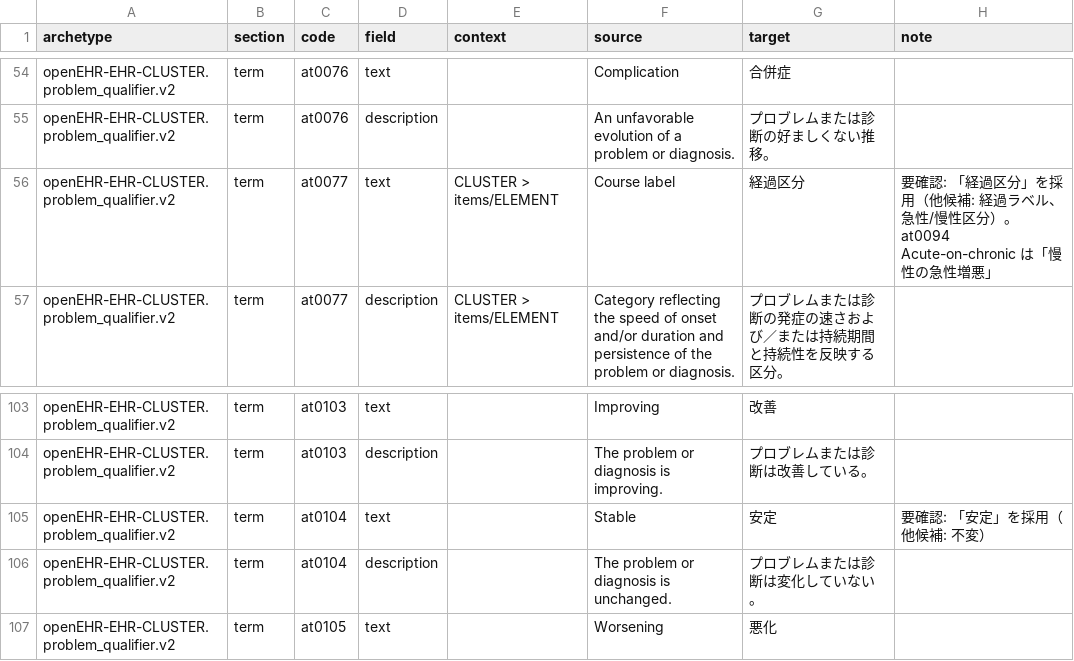
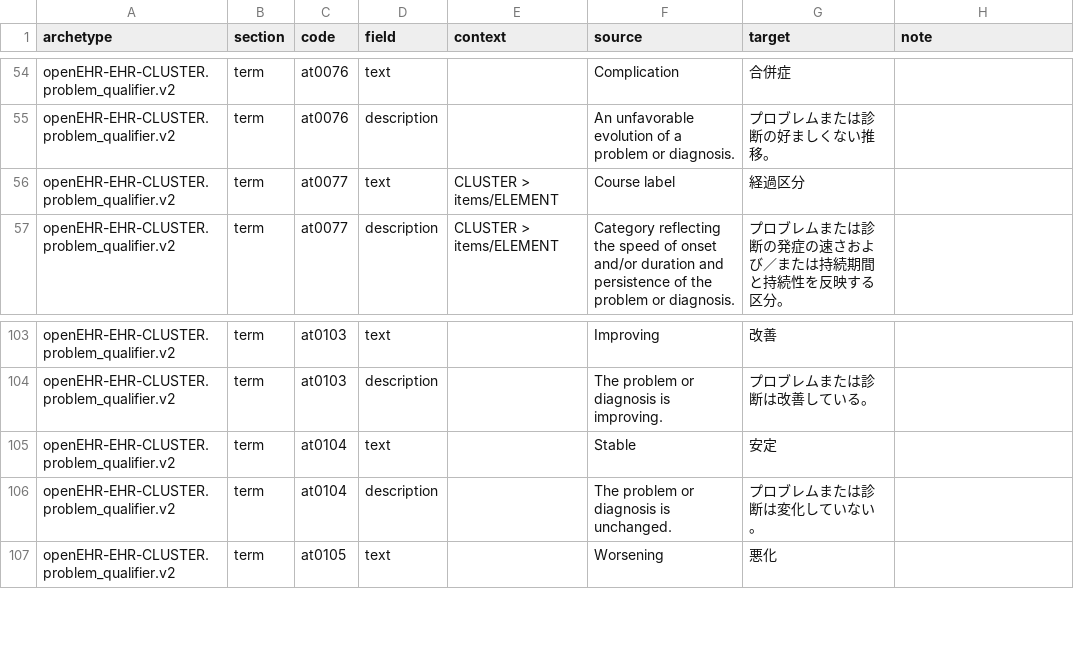
Before and after one commit to skoba/openehr-japanese-translation, a TSV file: archetypes/openEHR-EHR-CLUSTER.problem_qualifier.v2/work/openEHR-EHR-CLUSTER.problem_qualifier.v2.ja.tsv, drawn as a sheet; only a part is shown, gaps mark what is left out; the diff covers the shown part only.

```diff
--- a/archetypes/openEHR-EHR-CLUSTER.problem_qualifier.v2/work/openEHR-EHR-CLUSTER.problem_qualifier.v2.ja.tsv
+++ b/archetypes/openEHR-EHR-CLUSTER.problem_qualifier.v2/work/openEHR-EHR-CLUSTER.problem_qualifier.v2.ja.tsv
@@ -55,3 +55,3 @@ openEHR-EHR-CLUSTER.problem_qualifier.v2	term	at0076	text		Complication	合併
 openEHR-EHR-CLUSTER.problem_qualifier.v2	term	at0076	description		An unfavorable evolution of a problem or diagnosis.	プロブレムまたは診断の好ましくない推移。	
-openEHR-EHR-CLUSTER.problem_qualifier.v2	term	at0077	text	CLUSTER > items/ELEMENT	Course label	経過区分	要確認: 「経過区分」を採用（他候補: 経過ラベル、急性/慢性区分）。at0094 Acute-on-chronic は「慢性の急性増悪」
+openEHR-EHR-CLUSTER.problem_qualifier.v2	term	at0077	text	CLUSTER > items/ELEMENT	Course label	経過区分	
 openEHR-EHR-CLUSTER.problem_qualifier.v2	term	at0077	description	CLUSTER > items/ELEMENT	Category reflecting the speed of onset and/or duration and persistence of the problem or diagnosis.	プロブレムまたは診断の発症の速さおよび／または持続期間と持続性を反映する区分。	
@@ -104,3 +104,3 @@ openEHR-EHR-CLUSTER.problem_qualifier.v2	term	at0103	text		Improving	改善
 openEHR-EHR-CLUSTER.problem_qualifier.v2	term	at0103	description		The problem or diagnosis is improving.	プロブレムまたは診断は改善している。	
-openEHR-EHR-CLUSTER.problem_qualifier.v2	term	at0104	text		Stable	安定	要確認: 「安定」を採用（他候補: 不変）
+openEHR-EHR-CLUSTER.problem_qualifier.v2	term	at0104	text		Stable	安定	
 openEHR-EHR-CLUSTER.problem_qualifier.v2	term	at0104	description		The problem or diagnosis is unchanged.	プロブレムまたは診断は変化していない。	
```
Also changed, not shown: 38 edited cells elsewhere in this file, archetypes/openEHR-EHR-EVALUATION.problem_diagnosis.v1/work/openEHR-EHR-EVALUATION.problem_diagnosis.v1.ja.tsv, 5 other files.
